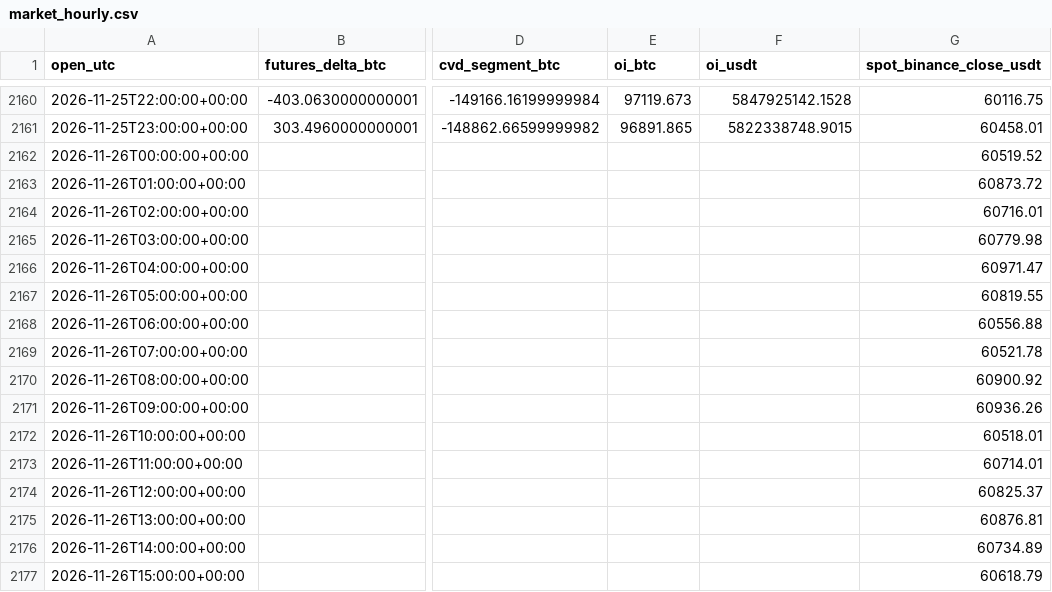
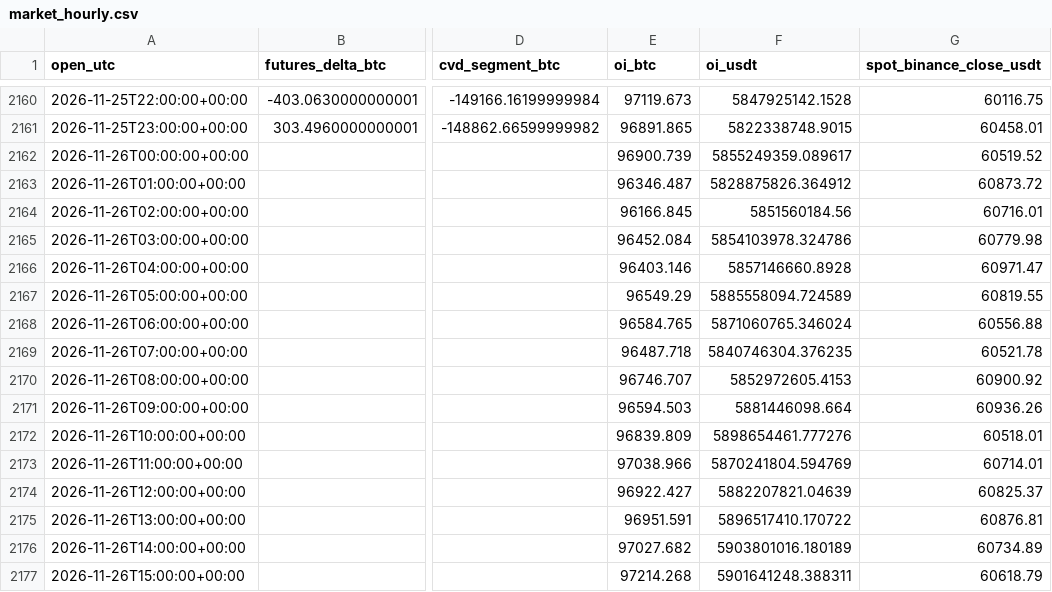
Before and after one commit to lxiaomng-lgtm/btc-kline-data, a CSV file: research/market_hourly.csv, drawn as a sheet; only a part is shown, gaps mark what is left out; the diff covers the shown part only; the diff names each change by its address in the sheet, - before the commit and + after, or states it on an @@ line.

```diff
--- a/research/market_hourly.csv
+++ b/research/market_hourly.csv
-E2162 (oi_btc): (empty)
+E2162 (oi_btc): 96900.739
-F2162 (oi_usdt): (empty)
+F2162 (oi_usdt): 5855249359.089617
-E2163 (oi_btc): (empty)
+E2163 (oi_btc): 96346.487
-F2163 (oi_usdt): (empty)
+F2163 (oi_usdt): 5828875826.364912
-E2164 (oi_btc): (empty)
+E2164 (oi_btc): 96166.845
-F2164 (oi_usdt): (empty)
+F2164 (oi_usdt): 5851560184.56
-E2165 (oi_btc): (empty)
+E2165 (oi_btc): 96452.084
-F2165 (oi_usdt): (empty)
+F2165 (oi_usdt): 5854103978.324786
-E2166 (oi_btc): (empty)
+E2166 (oi_btc): 96403.146
-F2166 (oi_usdt): (empty)
+F2166 (oi_usdt): 5857146660.8928
-E2167 (oi_btc): (empty)
+E2167 (oi_btc): 96549.29
-F2167 (oi_usdt): (empty)
+F2167 (oi_usdt): 5885558094.724589
-E2168 (oi_btc): (empty)
+E2168 (oi_btc): 96584.765
-F2168 (oi_usdt): (empty)
+F2168 (oi_usdt): 5871060765.346024
-E2169 (oi_btc): (empty)
+E2169 (oi_btc): 96487.718
-F2169 (oi_usdt): (empty)
+F2169 (oi_usdt): 5840746304.376235
-E2170 (oi_btc): (empty)
+E2170 (oi_btc): 96746.707
-F2170 (oi_usdt): (empty)
+F2170 (oi_usdt): 5852972605.4153
-E2171 (oi_btc): (empty)
+E2171 (oi_btc): 96594.503
-F2171 (oi_usdt): (empty)
+F2171 (oi_usdt): 5881446098.664
-E2172 (oi_btc): (empty)
+E2172 (oi_btc): 96839.809
-F2172 (oi_usdt): (empty)
+F2172 (oi_usdt): 5898654461.777276
-E2173 (oi_btc): (empty)
+E2173 (oi_btc): 97038.966
-F2173 (oi_usdt): (empty)
+F2173 (oi_usdt): 5870241804.594769
-E2174 (oi_btc): (empty)
+E2174 (oi_btc): 96922.427
-F2174 (oi_usdt): (empty)
+F2174 (oi_usdt): 5882207821.04639
-E2175 (oi_btc): (empty)
+E2175 (oi_btc): 96951.591
-F2175 (oi_usdt): (empty)
+F2175 (oi_usdt): 5896517410.170722
-E2176 (oi_btc): (empty)
+E2176 (oi_btc): 97027.682
-F2176 (oi_usdt): (empty)
+F2176 (oi_usdt): 5903801016.180189
-E2177 (oi_btc): (empty)
+E2177 (oi_btc): 97214.268
-F2177 (oi_usdt): (empty)
+F2177 (oi_usdt): 5901641248.388311
```
Also changed, not shown: 4 added rows and 16 edited cells elsewhere in this file, 4 other files.
